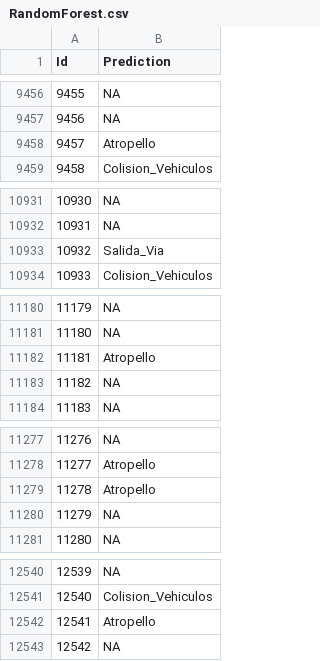
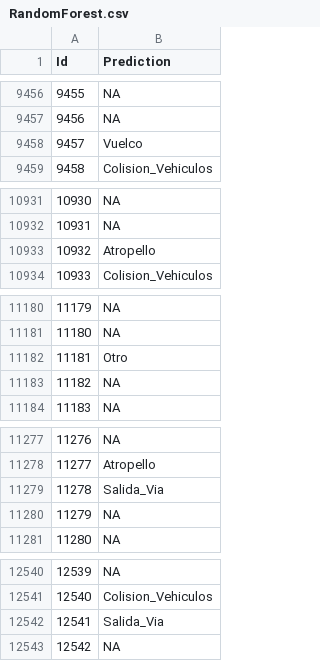
Before and after one commit to LauraLaureus/DataScienceInR, a CSV file: Preprocessing/RandomForest.csv, drawn as a sheet; only a part is shown, gaps mark what is left out; the diff covers the shown part only.

```diff
--- a/Preprocessing/RandomForest.csv
+++ b/Preprocessing/RandomForest.csv
@@ -9457,3 +9457,3 @@
 9456,NA
-9457,"Atropello"
+9457,"Vuelco"
 9458,"Colision_Vehiculos"
@@ -10932,3 +10932,3 @@
 10931,NA
-10932,"Salida_Via"
+10932,"Atropello"
 10933,"Colision_Vehiculos"
@@ -11181,3 +11181,3 @@
 11180,NA
-11181,"Atropello"
+11181,"Otro"
 11182,NA
@@ -11278,3 +11278,3 @@
 11277,"Atropello"
-11278,"Atropello"
+11278,"Salida_Via"
 11279,NA
@@ -12541,3 +12541,3 @@
 12540,"Colision_Vehiculos"
-12541,"Atropello"
+12541,"Salida_Via"
 12542,NA
```
Also changed, not shown: 10 edited cells elsewhere in this file, Preprocessing/iRandomForest.csv, Preprocessing/it600RandomForest.csv, 5 other files.
